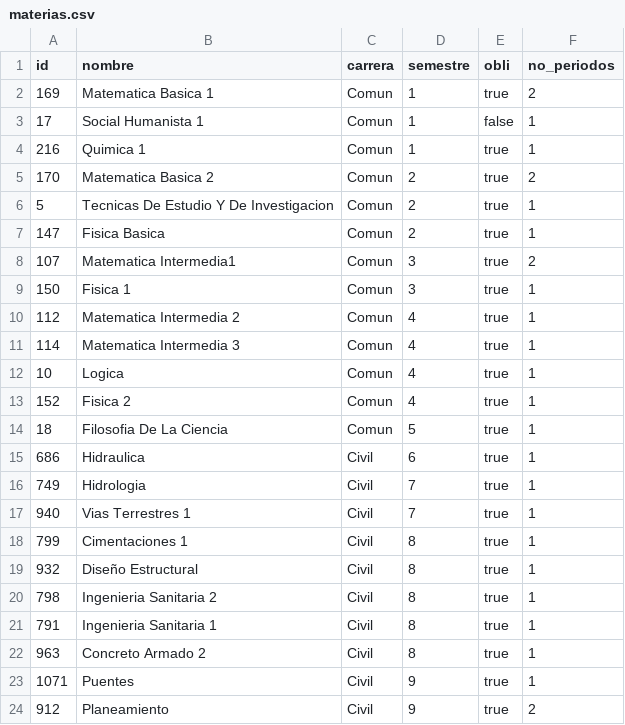
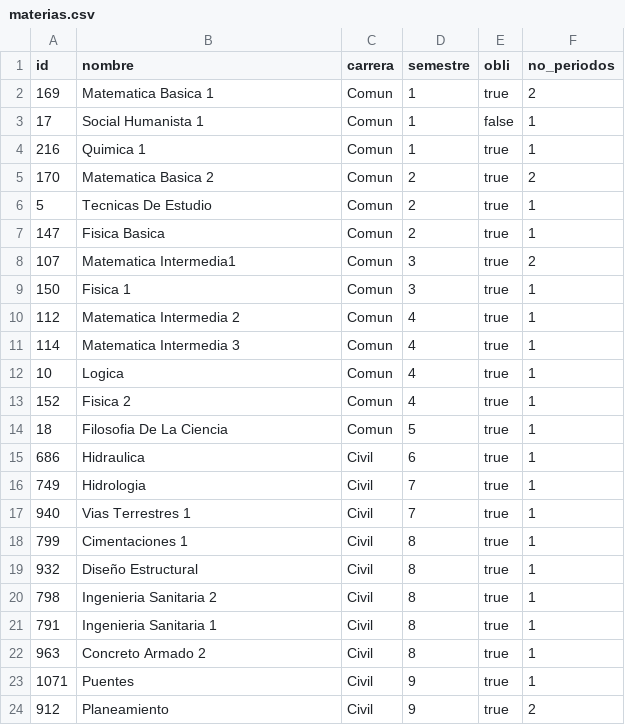
Before and after one commit to SergioCifuentes/schedule-sim, a CSV file: schedule-sim/resources/scripts/2/materias.csv, drawn as a sheet.

```diff
--- a/schedule-sim/resources/scripts/2/materias.csv
+++ b/schedule-sim/resources/scripts/2/materias.csv
@@ -5,3 +5,3 @@ id,nombre,carrera,semestre,obli,no_periodos
 170,"Matematica Basica 2","Comun",2,true,2
-5,"Tecnicas De Estudio Y De Investigacion","Comun",2,true,1
+5,"Tecnicas De Estudio","Comun",2,true,1
 147,"Fisica Basica","Comun",2,true,1
```
Also changed, not shown: schedule-sim/resources/scripts/materias.csv, 4 other files.
